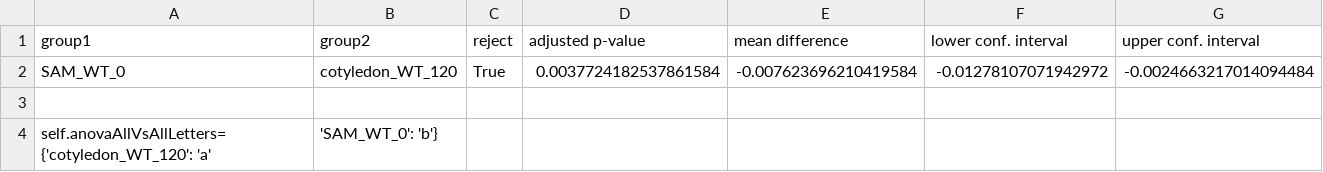
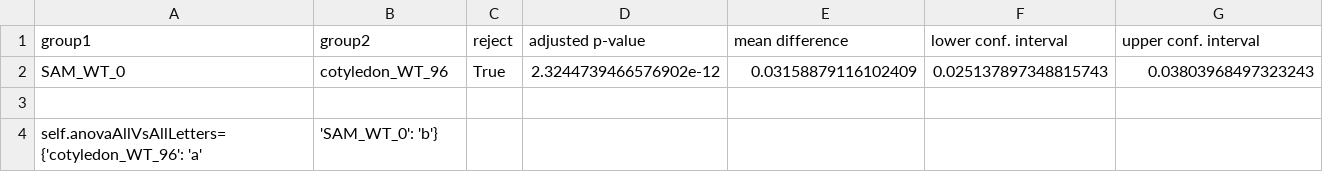
Before and after one commit to matz2532/irregularity_and_polygonal_representation, a CSV file: Results/ratioResults/Ratio_WtTissueComparison_ratio_originalPolygonArea_labelledImageArea_detailedStatisticsAllVsAllAnova.csv, drawn as a sheet.

```diff
--- a/Results/ratioResults/Ratio_WtTissueComparison_ratio_originalPolygonArea_labelledImageArea_detailedStatisticsAllVsAllAnova.csv
+++ b/Results/ratioResults/Ratio_WtTissueComparison_ratio_originalPolygonArea_labelledImageArea_detailedStatisticsAllVsAllAnova.csv
@@ -1,4 +1,4 @@
 group1,group2,reject,adjusted p-value,mean difference,lower conf. interval,upper conf. interval
-SAM_WT_0,cotyledon_WT_120,True,0.0037724182537861584,-0.007623696210419584,-0.01278107071942972,-0.0024663217014094484
+SAM_WT_0,cotyledon_WT_96,True,2.3244739466576902e-12,0.03158879116102409,0.025137897348815743,0.03803968497323243
 
-self.anovaAllVsAllLetters={'cotyledon_WT_120': 'a', 'SAM_WT_0': 'b'}
+self.anovaAllVsAllLetters={'cotyledon_WT_96': 'a', 'SAM_WT_0': 'b'}
```
Also changed, not shown: Results/ratioResults/Ratio_WtTissueComparison_ratio_regularPolygonArea_labelledImageArea_detailedStatisticsAllVsAllAnova.csv, Results/regularityResults/Gini coefficient of _WtTissueComparison_angleGiniCoeff_detailedStatisticsAllVsAllAnova.csv, 8 other files.
